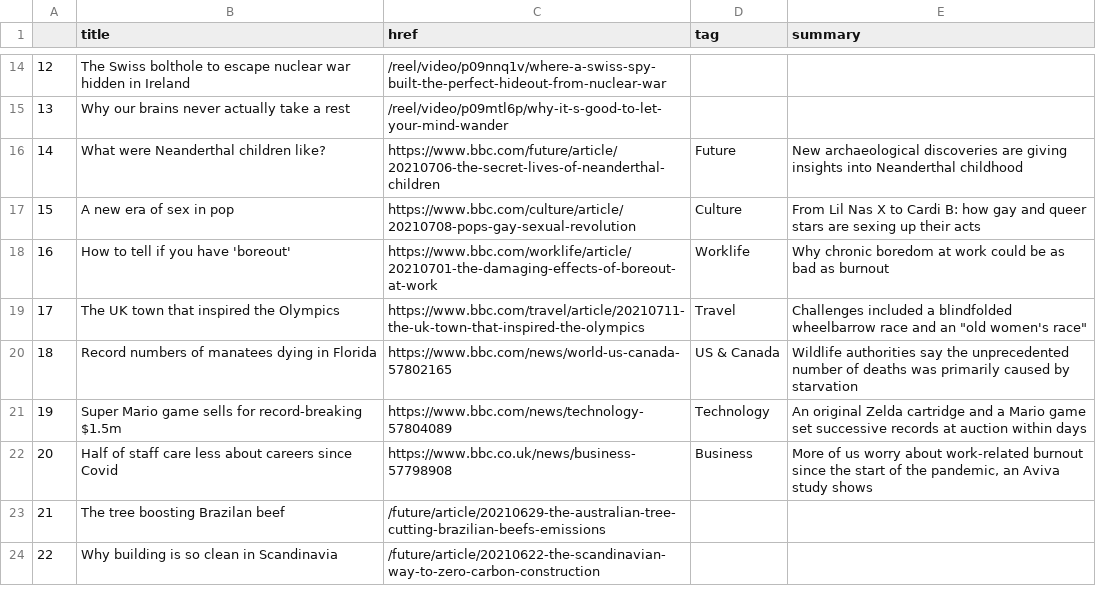
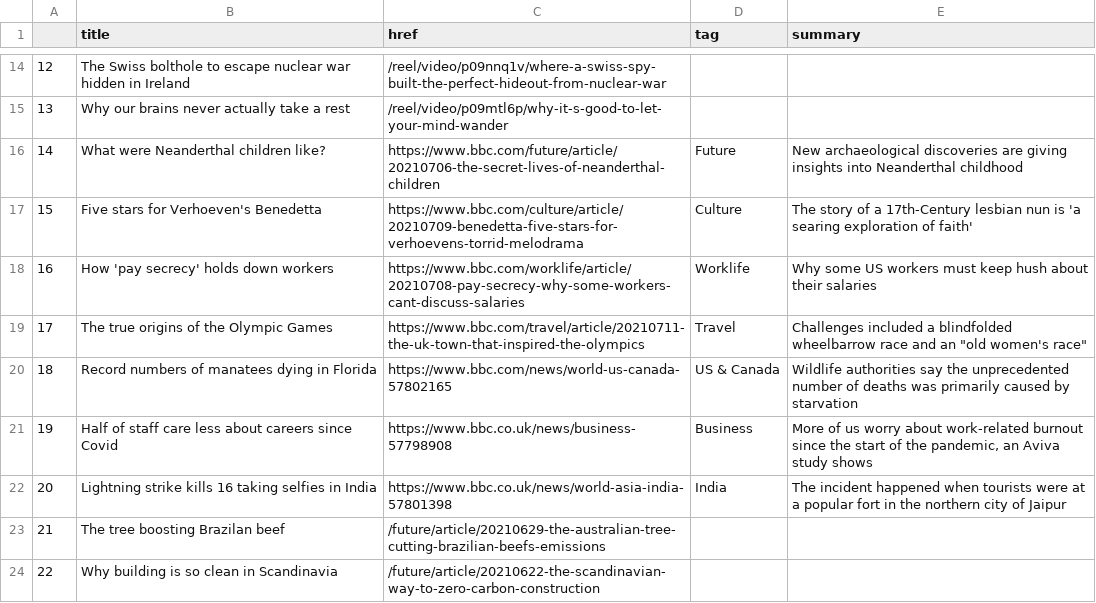
Before and after one commit to ichinichichi/automatic-scraper, a CSV file: bbc-headlines.csv, drawn as a sheet; only a part is shown, gaps mark what is left out; the diff covers the shown part only.

```diff
--- a/bbc-headlines.csv
+++ b/bbc-headlines.csv
@@ -16,8 +16,8 @@
 14,What were Neanderthal children like?,https://www.bbc.com/future/article/20210706-the-secret-lives-of-neanderthal-children,Future,New archaeological discoveries are giving insights into Neanderthal childhood
-15,A new era of sex in pop,https://www.bbc.com/culture/article/20210708-pops-gay-sexual-revolution,Culture,From Lil Nas X to Cardi B: how gay and queer stars are sexing up their acts
-16,How to tell if you have 'boreout',https://www.bbc.com/worklife/article/20210701-the-damaging-effects-of-boreout-at-work,Worklife,Why chronic boredom at work could be as bad as burnout
-17,The UK town that inspired the Olympics,https://www.bbc.com/travel/article/20210711-the-uk-town-that-inspired-the-olympics,Travel,"Challenges included a blindfolded wheelbarrow race and an ""old women's race"""
+15,Five stars for Verhoeven's Benedetta,https://www.bbc.com/culture/article/20210709-benedetta-five-stars-for-verhoevens-torrid-melodrama,Culture,The story of a 17th-Century lesbian nun is 'a searing exploration of faith'
+16,How 'pay secrecy' holds down workers,https://www.bbc.com/worklife/article/20210708-pay-secrecy-why-some-workers-cant-discuss-salaries,Worklife,Why some US workers must keep hush about their salaries
+17,The true origins of the Olympic Games,https://www.bbc.com/travel/article/20210711-the-uk-town-that-inspired-the-olympics,Travel,"Challenges included a blindfolded wheelbarrow race and an ""old women's race"""
 18,Record numbers of manatees dying in Florida,https://www.bbc.com/news/world-us-canada-57802165,US & Canada,Wildlife authorities say the unprecedented number of deaths was primarily caused by starvation
-19,Super Mario game sells for record-breaking $1.5m,https://www.bbc.com/news/technology-57804089,Technology,An original Zelda cartridge and a Mario game set successive records at auction within days
-20,Half of staff care less about careers since Covid,https://www.bbc.co.uk/news/business-57798908,Business,"More of us worry about work-related burnout since the start of the pandemic, an Aviva study shows"
+19,Half of staff care less about careers since Covid,https://www.bbc.co.uk/news/business-57798908,Business,"More of us worry about work-related burnout since the start of the pandemic, an Aviva study shows"
+20,Lightning strike kills 16 taking selfies in India,https://www.bbc.co.uk/news/world-asia-india-57801398,India,The incident happened when tourists were at a popular fort in the northern city of Jaipur
 21,The tree boosting Brazilan beef,/future/article/20210629-the-australian-tree-cutting-brazilian-beefs-emissions,,
```
Also changed, not shown: 26 edited cells elsewhere in this file.
